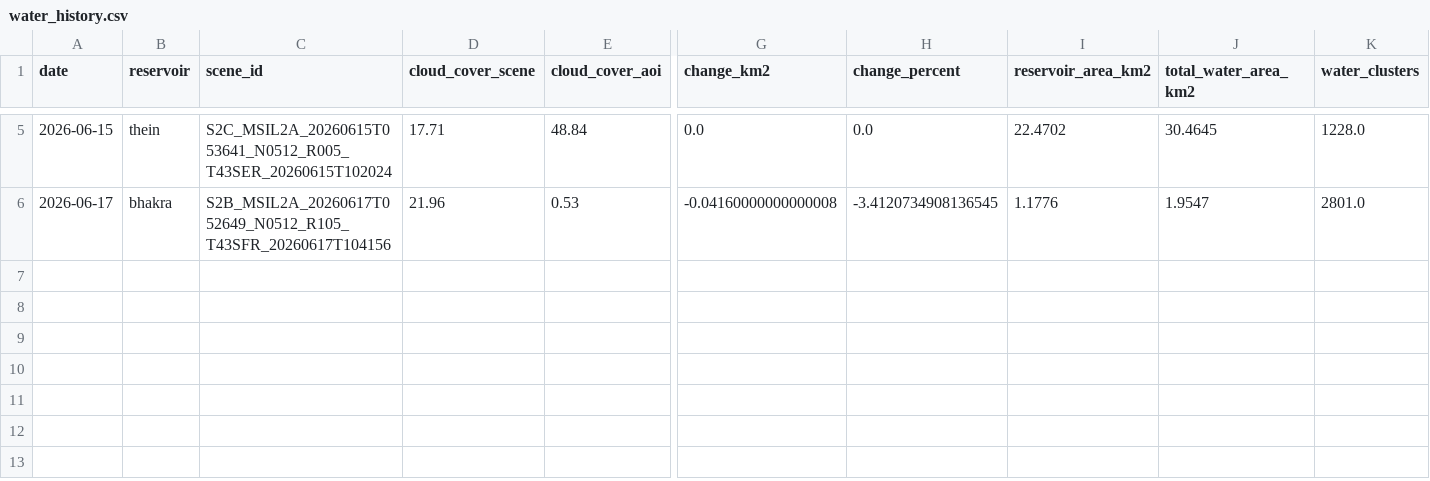
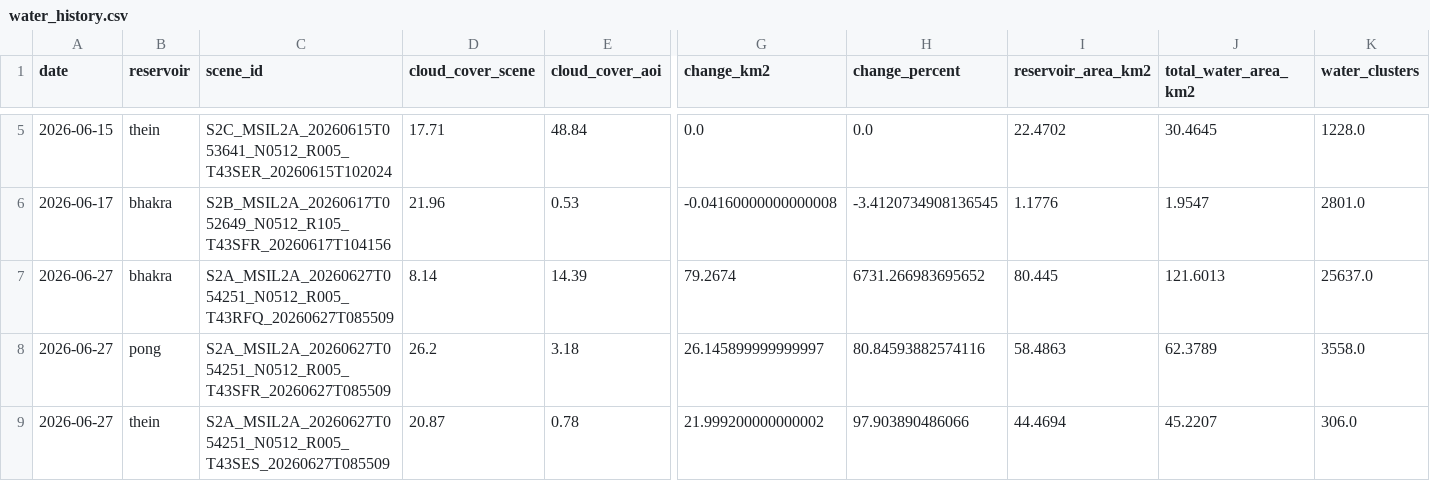
Before and after one commit to Ibrahom1/Sentinel2CDSE, a CSV file: outputs/water_history.csv, drawn as a sheet; only a part is shown, gaps mark what is left out; rows hold the shown columns only; the diff names each change by its address in the sheet, - before the commit and + after, or states it on an @@ line.

```diff
--- a/outputs/water_history.csv
+++ b/outputs/water_history.csv
+row 7: 2026-06-27 | bhakra | S2A_MSIL2A_20260627T054251_N0512_R005_T43RFQ_20260627T085509 | 8.14 | 14.39 | 79.2674 | 6731.266983695652 | 80.445 | 121.6013 | 25637.0
+row 8: 2026-06-27 | pong | S2A_MSIL2A_20260627T054251_N0512_R005_T43SFR_20260627T085509 | 26.2 | 3.18 | 26.145899999999997 | 80.84593882574116 | 58.4863 | 62.3789 | 3558.0
+row 9: 2026-06-27 | thein | S2A_MSIL2A_20260627T054251_N0512_R005_T43SES_20260627T085509 | 20.87 | 0.78 | 21.999200000000002 | 97.903890486066 | 44.4694 | 45.2207 | 306.0
```
Also changed, not shown: 49 other files.
